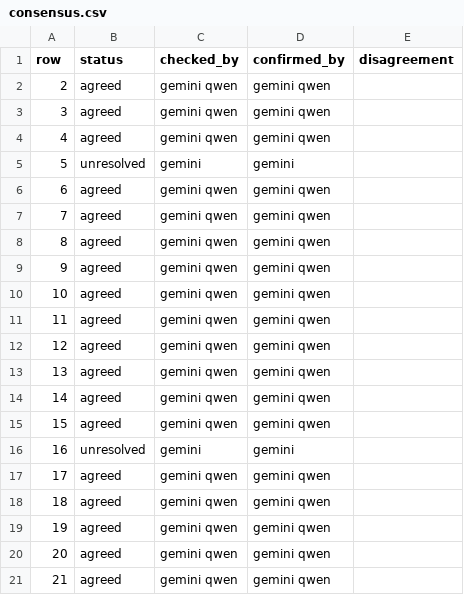
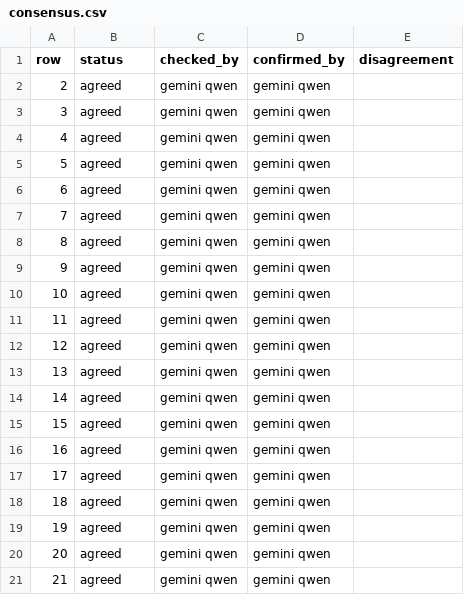
Before and after one commit to gremlindj11-ship-it/mess-app, a CSV file: content/open/hyperlipidaemia/consensus.csv, drawn as a sheet; only a part is shown.

```diff
--- a/content/open/hyperlipidaemia/consensus.csv
+++ b/content/open/hyperlipidaemia/consensus.csv
@@ -4,3 +4,3 @@ row,status,checked_by,confirmed_by,disagreement
 4,agreed,"gemini qwen","gemini qwen",""
-5,unresolved,"gemini","gemini",""
+5,agreed,"gemini qwen","gemini qwen",""
 6,agreed,"gemini qwen","gemini qwen",""
@@ -15,3 +15,3 @@ row,status,checked_by,confirmed_by,disagreement
 15,agreed,"gemini qwen","gemini qwen",""
-16,unresolved,"gemini","gemini",""
+16,agreed,"gemini qwen","gemini qwen",""
 17,agreed,"gemini qwen","gemini qwen",""
```
Also changed, not shown: content/open/hyperlipidaemia/factcheck.qwen.csv.
